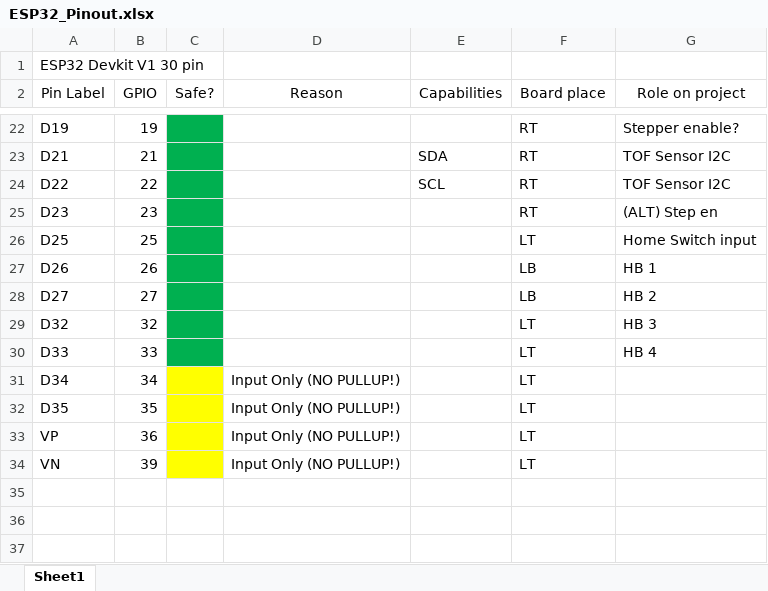
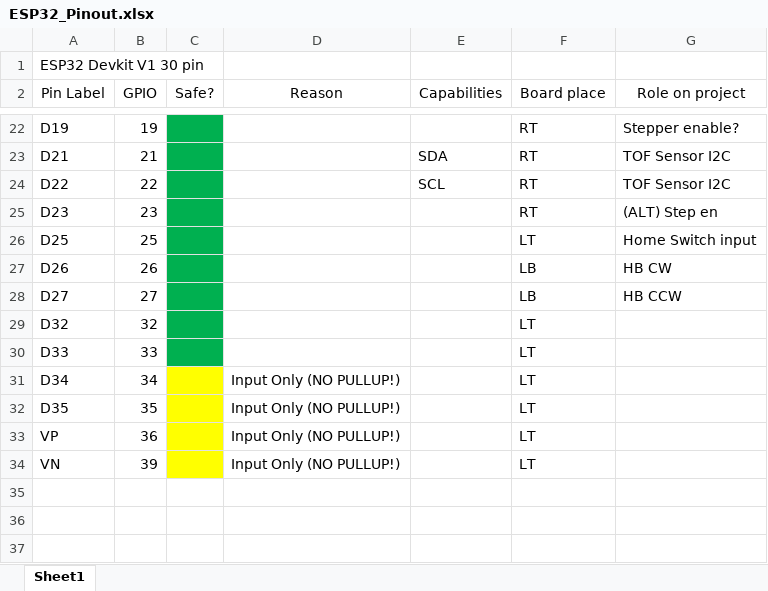
Before and after one commit to johnp0704/SEED25_johnFork, an Excel workbook: tool/ESP32_Pinout.xlsx, sheet Sheet1, drawn as a sheet; only a part is shown, gaps mark what is left out; values as stored, in another font and other column widths than the file's, no borders; charts and pictures not drawn; the diff names each change by its address in the sheet, - before the commit and + after, or states it on an @@ line.

Commit message:
pin numbering and board changes

```diff
--- a/tool/ESP32_Pinout.xlsx (sheet Sheet1)
+++ b/tool/ESP32_Pinout.xlsx (sheet Sheet1)
-G27 (Role on project): HB 1
+G27 (Role on project): HB CW
-G28 (Role on project): HB 2
+G28 (Role on project): HB CCW
-G29 (Role on project): HB 3
+G29 (Role on project): (empty)
-G30 (Role on project): HB 4
+G30 (Role on project): (empty)
```
Also changed, not shown: 4 other files.
